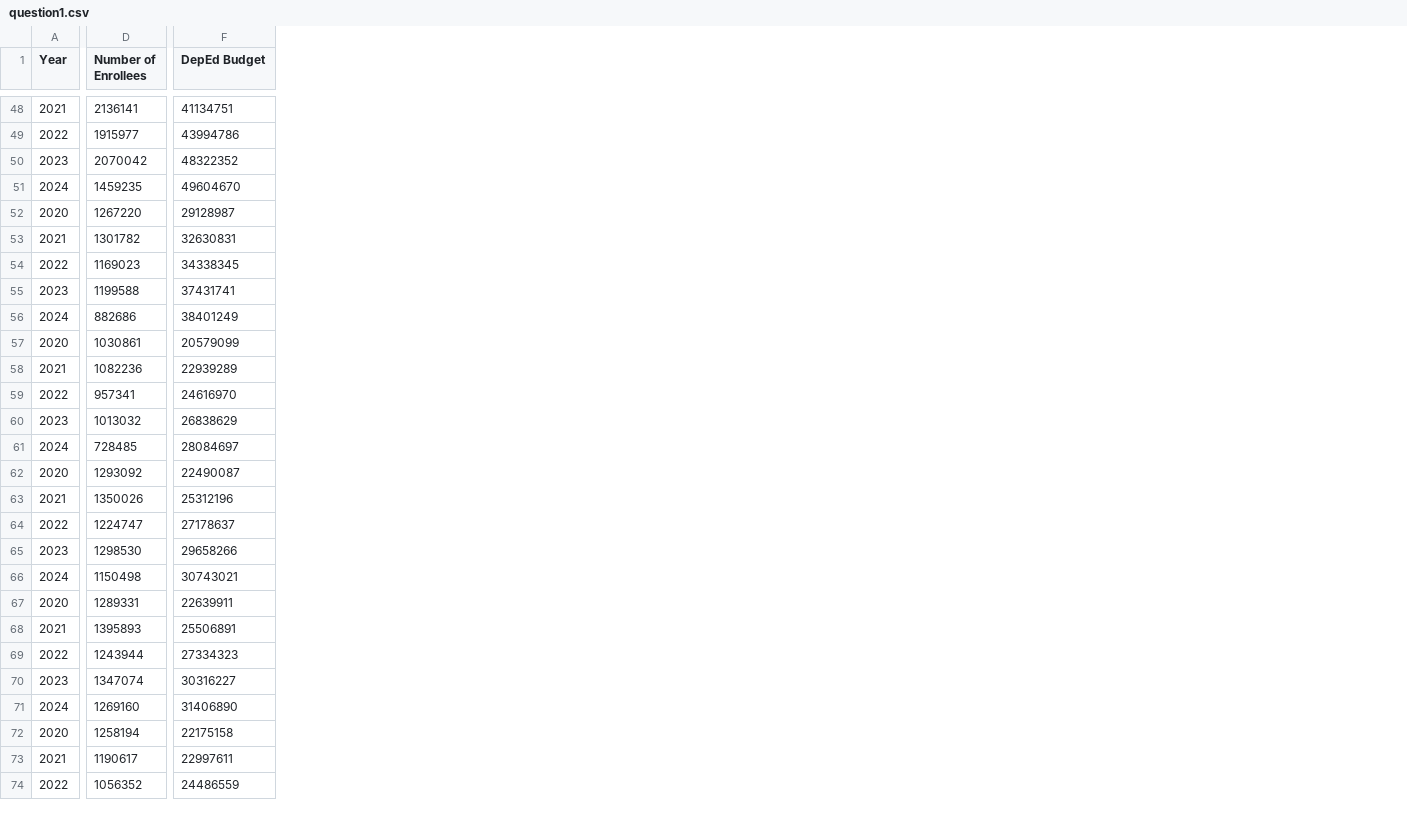
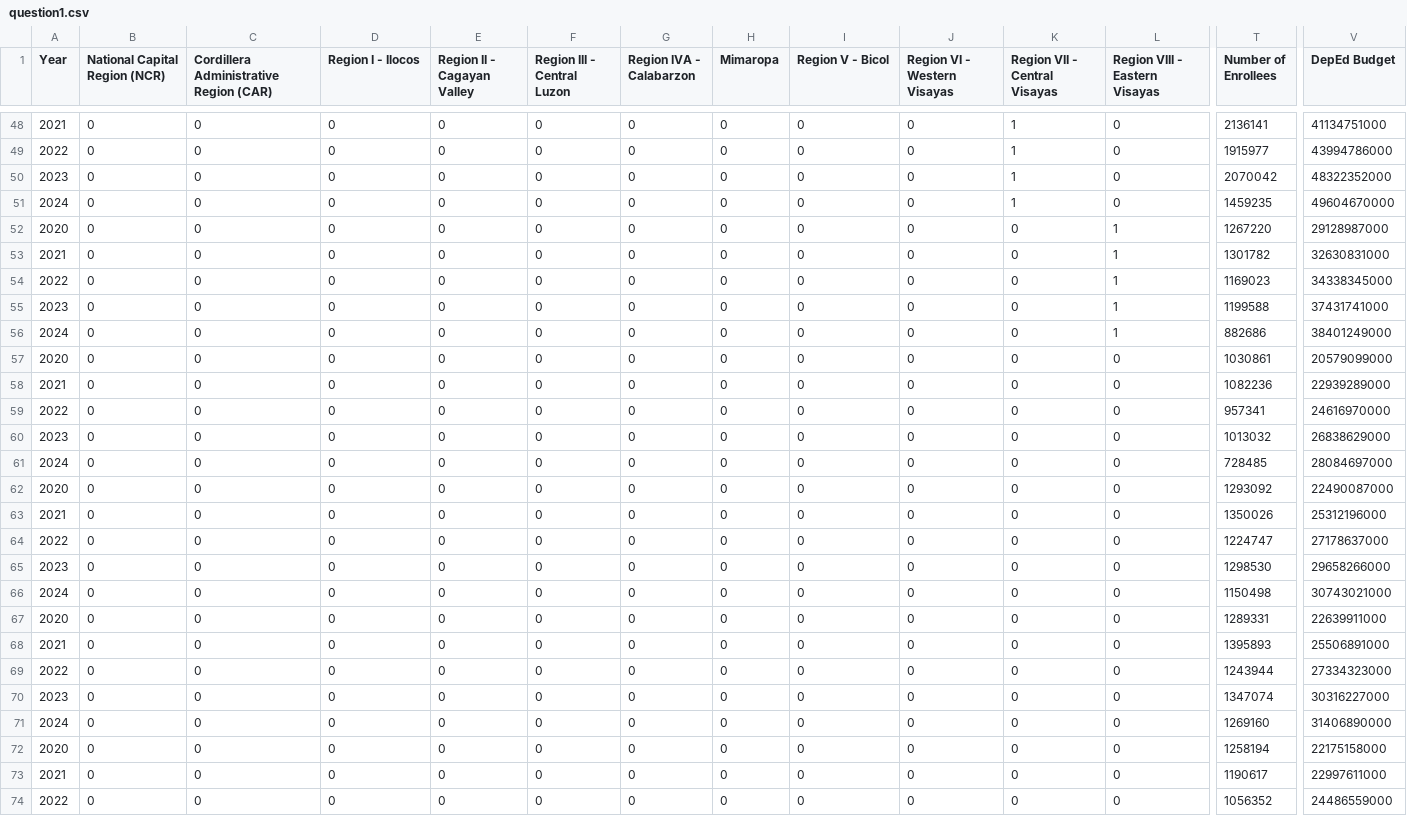
Before and after one commit to pingu204/cs132-CalyphYakult, a CSV file: data/question1.csv, drawn as a sheet; only a part is shown, gaps mark what is left out; addresses are those after the commit; the diff covers the shown part only; the diff names each change by its address in the sheet, - before the commit and + after, or states it on an @@ line.

```diff
--- a/data/question1.csv
+++ b/data/question1.csv
+column B (National Capital Region (NCR)), rows 48-74: all 0
+column C, row 1: Cordillera Administrative Region (CAR); rows 48-74: all 0
+column D (Region I - Ilocos), rows 48-74: all 0
+column E (Region II - Cagayan Valley), rows 48-74: all 0
+column F (Region III - Central Luzon), rows 48-74: all 0
+column G (Region IVA - Calabarzon), rows 48-74: all 0
+column H (Mimaropa), rows 48-74: all 0
+column I (Region V - Bicol), rows 48-74: all 0
+column J (Region VI - Western Visayas), rows 48-74: all 0
+column K (Region VII - Central Visayas), rows 48-74: 1 | 1 | 1 | 1 | 0 | 0 | 0 | 0 | 0 | 0 | 0 | 0 | 0 | 0 | 0 | 0 | 0 | 0 | 0 | 0 | 0 | 0 | 0 | 0 | 0 | 0 | 0
+column L (Region VIII - Eastern Visayas), rows 48-74: 0 | 0 | 0 | 0 | 1 | 1 | 1 | 1 | 1 | 0 | 0 | 0 | 0 | 0 | 0 | 0 | 0 | 0 | 0 | 0 | 0 | 0 | 0 | 0 | 0 | 0 | 0
-V48 (DepEd Budget): 41134751
+V48 (DepEd Budget): 41134751000
-V49 (DepEd Budget): 43994786
+V49 (DepEd Budget): 43994786000
-V50 (DepEd Budget): 48322352
+V50 (DepEd Budget): 48322352000
-V51 (DepEd Budget): 49604670
+V51 (DepEd Budget): 49604670000
-V52 (DepEd Budget): 29128987
+V52 (DepEd Budget): 29128987000
-V53 (DepEd Budget): 32630831
+V53 (DepEd Budget): 32630831000
-V54 (DepEd Budget): 34338345
+V54 (DepEd Budget): 34338345000
-V55 (DepEd Budget): 37431741
+V55 (DepEd Budget): 37431741000
-V56 (DepEd Budget): 38401249
+V56 (DepEd Budget): 38401249000
-V57 (DepEd Budget): 20579099
+V57 (DepEd Budget): 20579099000
-V58 (DepEd Budget): 22939289
+V58 (DepEd Budget): 22939289000
-V59 (DepEd Budget): 24616970
+V59 (DepEd Budget): 24616970000
-V60 (DepEd Budget): 26838629
+V60 (DepEd Budget): 26838629000
-V61 (DepEd Budget): 28084697
+V61 (DepEd Budget): 28084697000
-V62 (DepEd Budget): 22490087
+V62 (DepEd Budget): 22490087000
-V63 (DepEd Budget): 25312196
+V63 (DepEd Budget): 25312196000
-V64 (DepEd Budget): 27178637
+V64 (DepEd Budget): 27178637000
-V65 (DepEd Budget): 29658266
+V65 (DepEd Budget): 29658266000
-V66 (DepEd Budget): 30743021
+V66 (DepEd Budget): 30743021000
-V67 (DepEd Budget): 22639911
+V67 (DepEd Budget): 22639911000
-V68 (DepEd Budget): 25506891
+V68 (DepEd Budget): 25506891000
-V69 (DepEd Budget): 27334323
+V69 (DepEd Budget): 27334323000
-V70 (DepEd Budget): 30316227
+V70 (DepEd Budget): 30316227000
-V71 (DepEd Budget): 31406890
+V71 (DepEd Budget): 31406890000
-V72 (DepEd Budget): 22175158
+V72 (DepEd Budget): 22175158000
-V73 (DepEd Budget): 22997611
+V73 (DepEd Budget): 22997611000
-V74 (DepEd Budget): 24486559
+V74 (DepEd Budget): 24486559000
```
Also changed, not shown: 8 added columns, 1 removed column and 53 edited cells elsewhere in this file, 11 other files.
